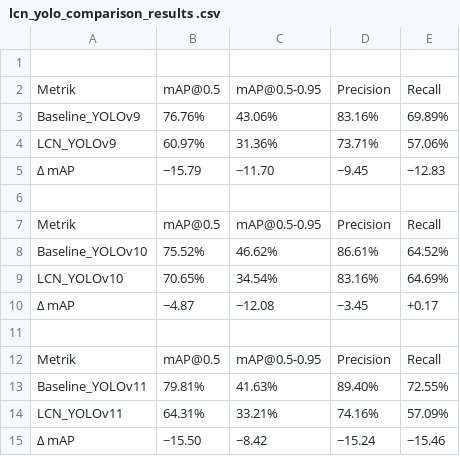
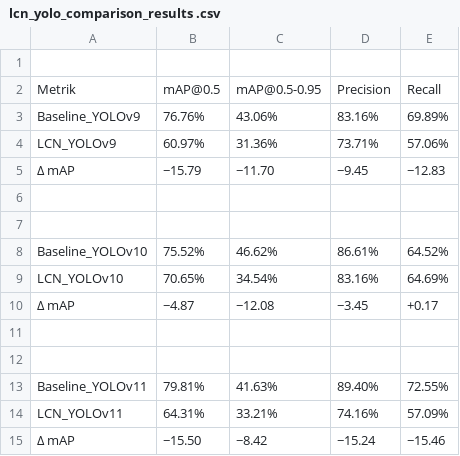
Before and after one commit to Abassuci-Yusuf/YOLO-Mixed-Traffic-Detection, a CSV file: results/lcn_yolo_comparison_results .csv, drawn as a sheet; the diff names each change by its address in the sheet, - before the commit and + after, or states it on an @@ line.

Commit message:
Update YOLO comparison results in CSV file

```diff
--- a/results/lcn_yolo_comparison_results .csv
+++ b/results/lcn_yolo_comparison_results .csv
-row 7: Metrik | mAP@0.5 | mAP@0.5-0.95 | Precision | Recall
+row 7: (empty)
-row 12: Metrik | mAP@0.5 | mAP@0.5-0.95 | Precision | Recall
+row 12: (empty)
```
